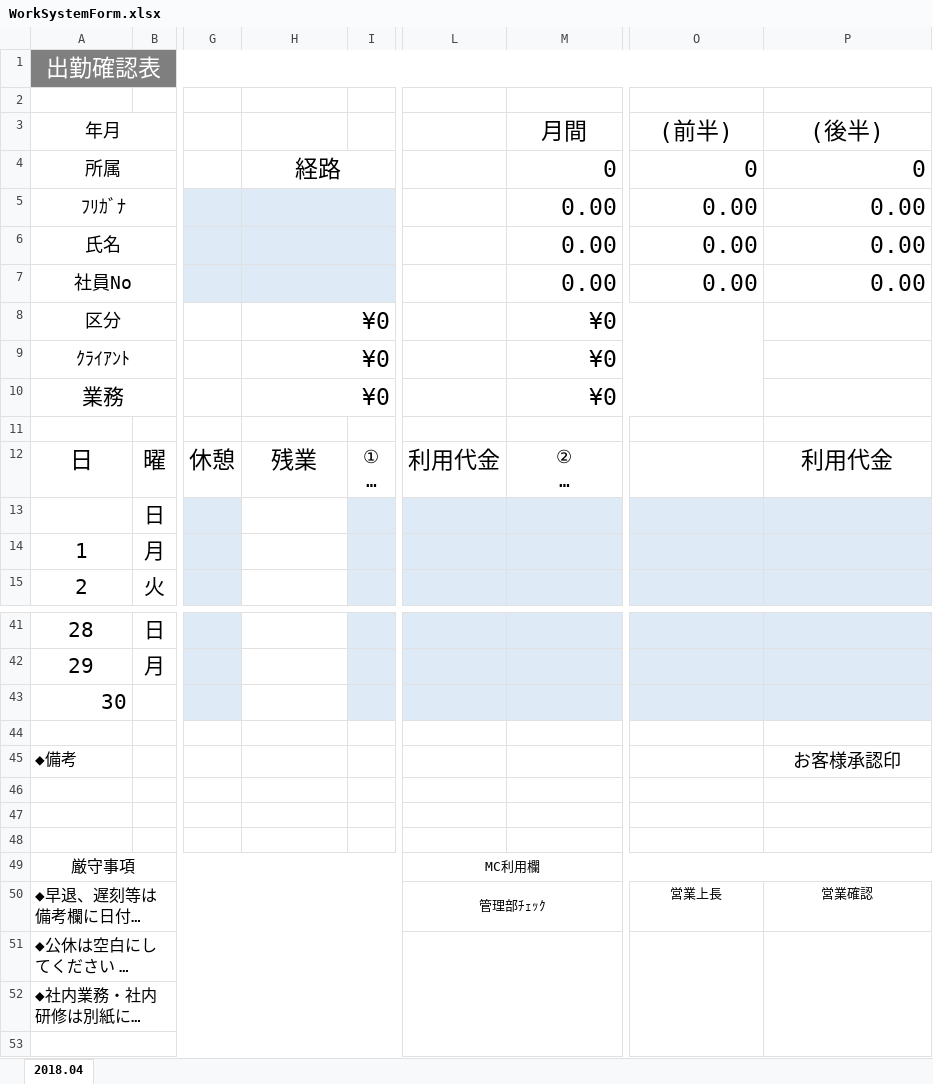
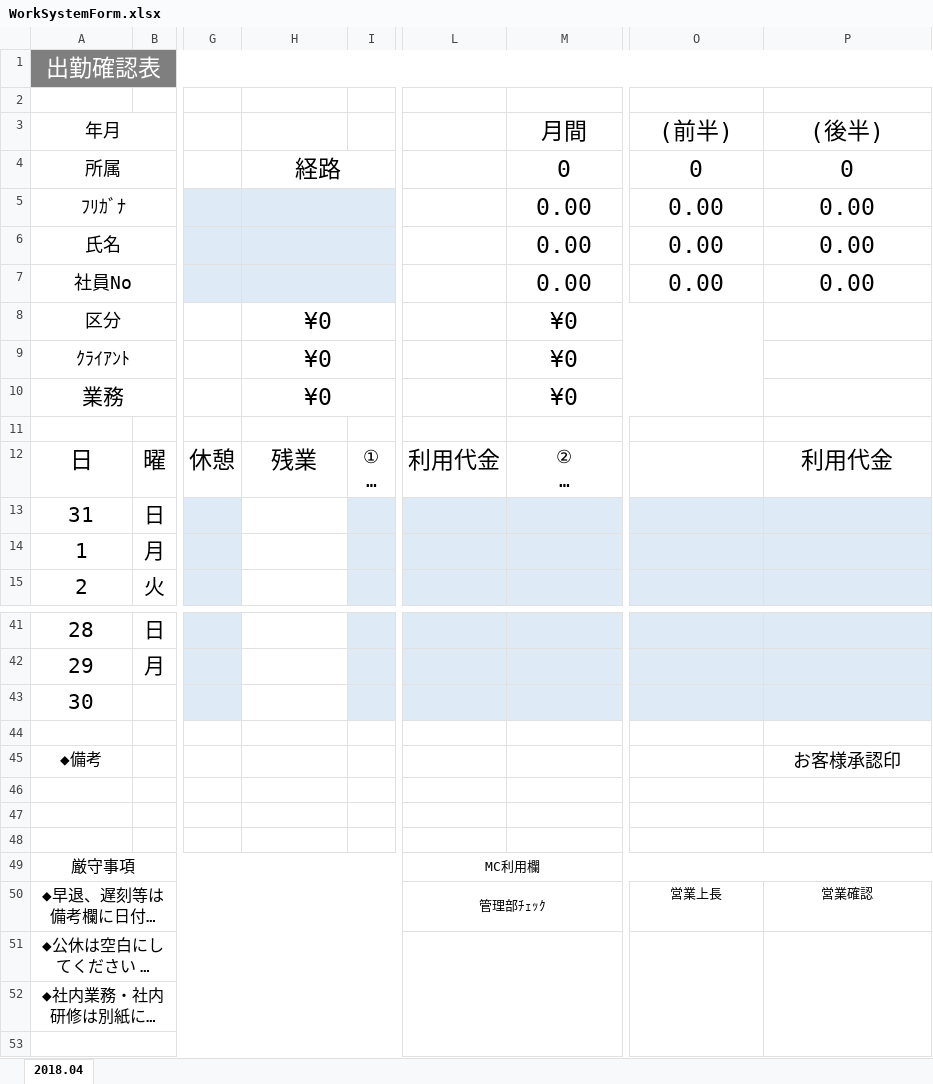
Before and after one commit to john0714/KimuPracticeCode, an Excel workbook: WorkCheckSystem/WorkSystemForm.xlsx, sheet 2018.04, drawn as a sheet; only a part is shown, gaps mark what is left out; long unchanged cells end in …; values as stored, in another font and other column widths than the file's, no borders; charts and pictures not drawn; the diff names each change by its address in the sheet, - before the commit and + after, or states it on an @@ line.

```diff
--- a/WorkCheckSystem/WorkSystemForm.xlsx (sheet 2018.04)
+++ b/WorkCheckSystem/WorkSystemForm.xlsx (sheet 2018.04)
-M4:M10 alignment: right
+M4:M10 alignment: center
-O4:P7 alignment: right
+O4:P7 alignment: center
-H8:H10 alignment: right
+H8:H10 alignment: center
-A13 (年月): (empty)
+A13 (年月): 31
-A43 alignment: right
+A43 alignment: center
-A45 alignment: left
+A45 alignment: center
-A50:A52 alignment: left
+A50:A52 alignment: center
```
Also changed, not shown: hidden cells, charts or pictures, 16 other files.
